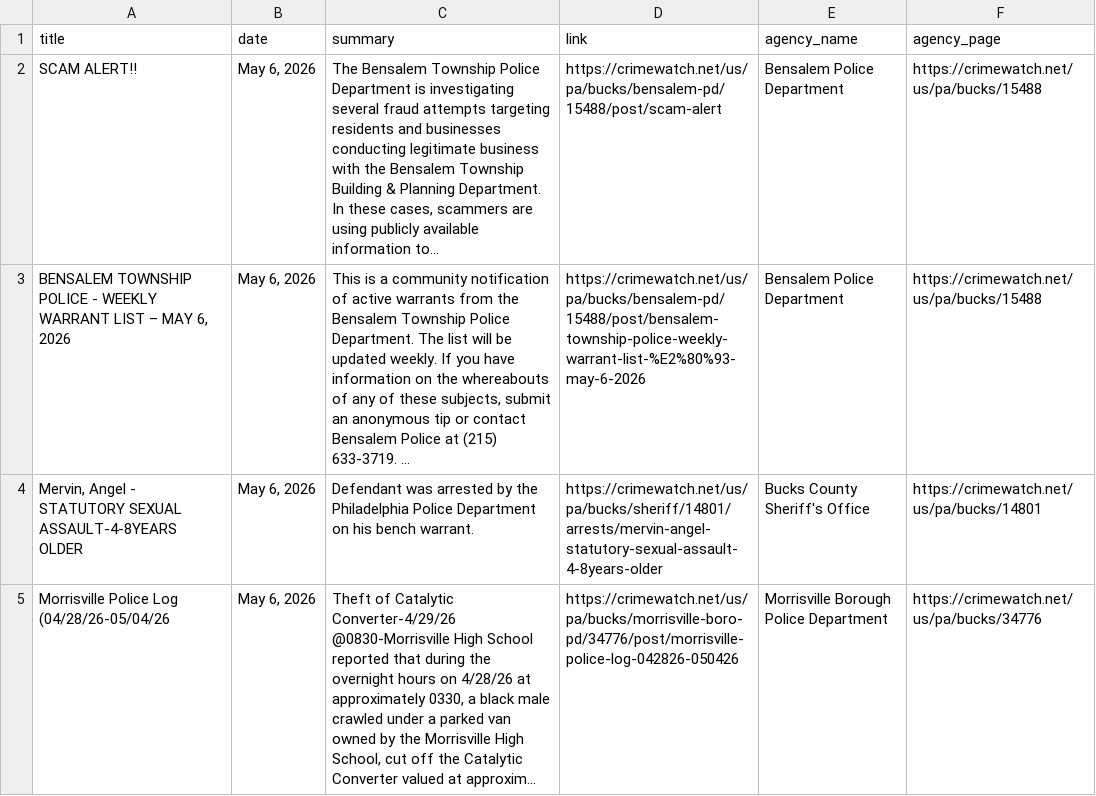
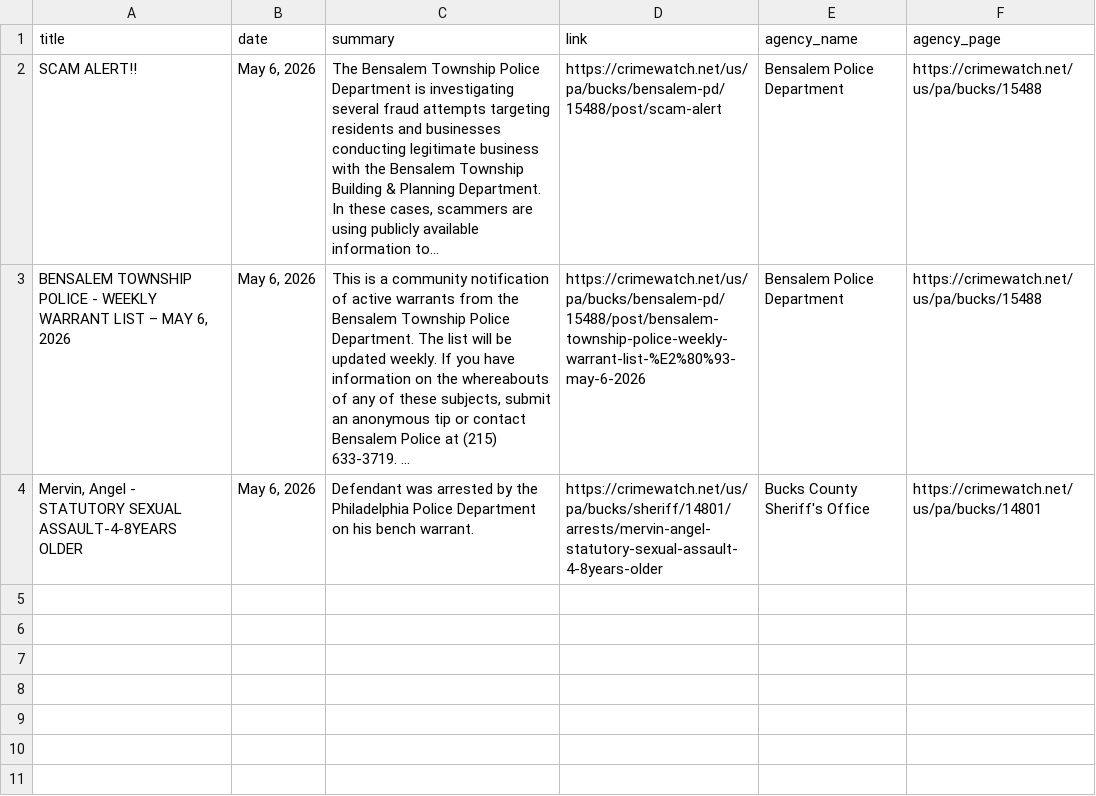
Before and after one commit to CUlleryUSATRepos/BucksCrimeWatchRepo, a CSV file: scripts/data/today_posts.csv, drawn as a sheet; the diff names each change by its address in the sheet, - before the commit and + after, or states it on an @@ line.

Commit message:
Auto update CrimeWatch dashboard

```diff
--- a/scripts/data/today_posts.csv
+++ b/scripts/data/today_posts.csv
-row 5: Morrisville Police Log (04/28/26-05/04/26 | May 6, 2026 | Theft of Catalytic Converter-4/29/26 @0830-Morrisville High School reported that during the overnight hours on 4/28/26 at approximately 0330, a black male crawled under a parked van owned by the Morrisville High School, cut off the Catalytic Converter valued at approxim... | https://crimewatch.net/us/pa/bucks/morrisville-boro-pd/34776/post/morrisville-police-log-042826-050426 | Morrisville Borough Police Department | https://crimewatch.net/us/pa/bucks/34776
```
Also changed, not shown: 1 other file.
